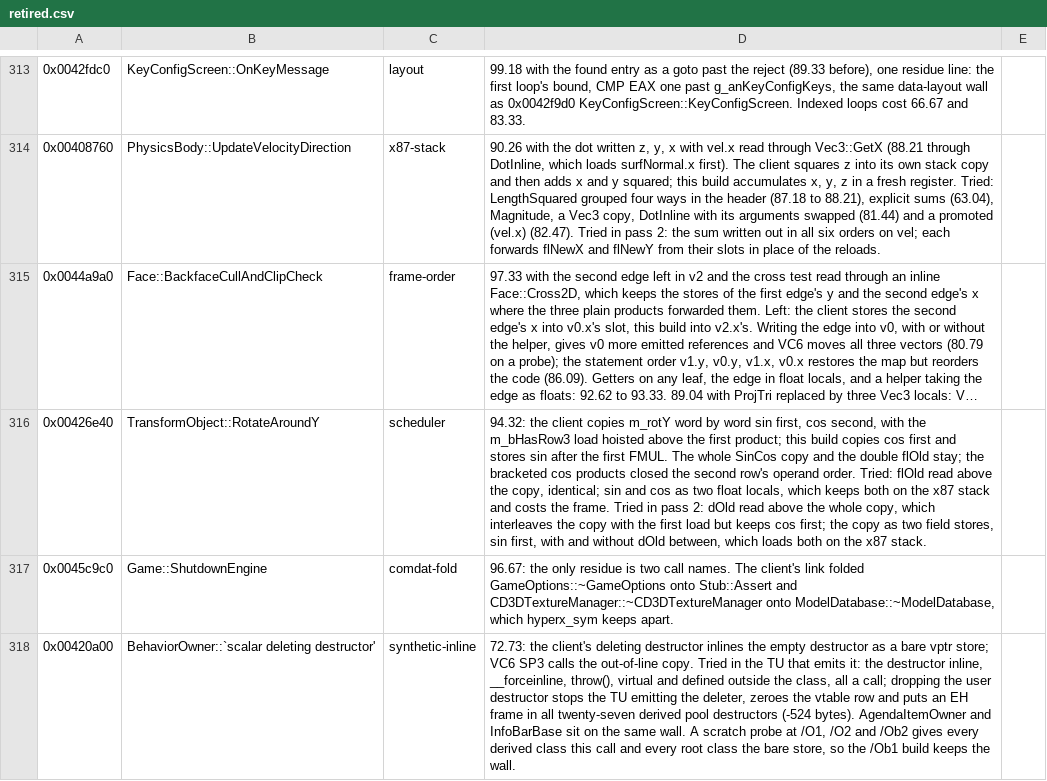
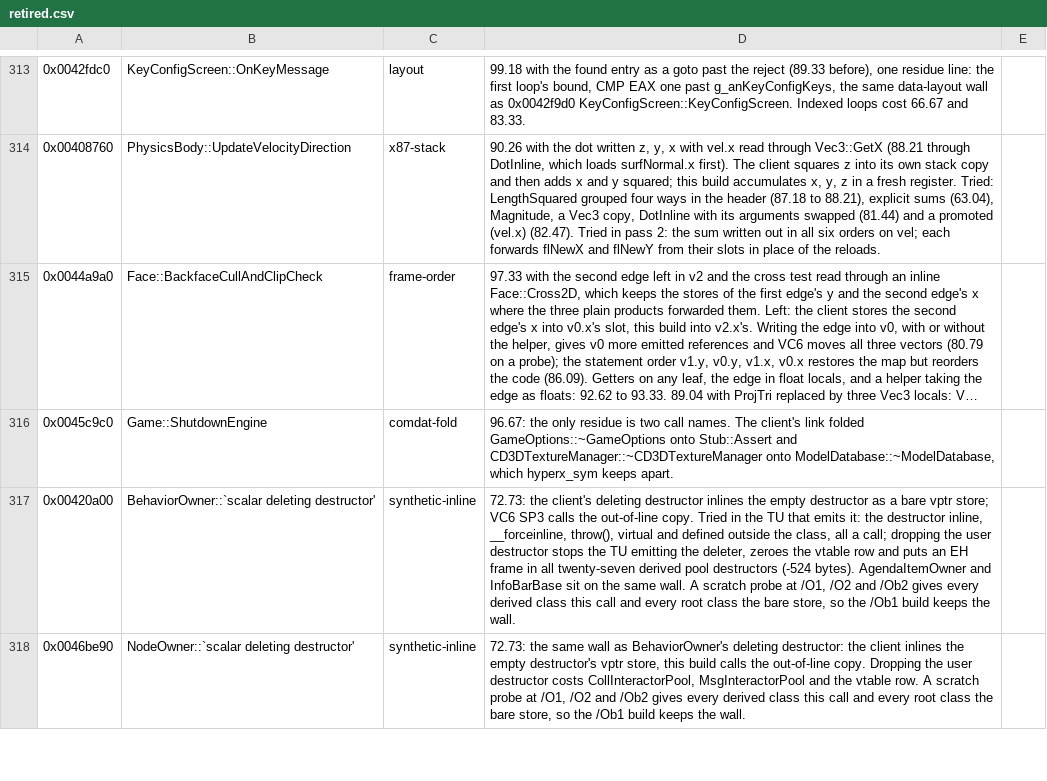
Before and after one commit to zach2good/hyperblade-20XX, a CSV file: symbols/retired.csv, drawn as a sheet; only a part is shown, gaps mark what is left out; the shorter side is filled out with more unchanged rows; long unchanged cells end in …; the diff names each change by its address in the sheet, - before the commit and + after, or states it on an @@ line.

Commit message:
Match `TransformObject::RotateAroundY`
Cost: the rotation copy goes through int puns, as the client moves it through EAX.

```diff
--- a/symbols/retired.csv
+++ b/symbols/retired.csv
-row 316: 0x00426e40 | TransformObject::RotateAroundY | scheduler | 94.32: the client copies m_rotY word by word sin first, cos second, with the m_bHasRow3 load hoisted above the first product; this build copies cos first and stores sin after the first FMUL. The whole SinCos copy and the double flOld stay; the bracketed cos products closed the second row's operand order. Tried: flOld read above the copy, identical; sin and cos as two float locals, which keeps both on the x87 stack and costs the frame. Tried in pass 2: dOld read above the whole copy, which interleaves the copy with the first load but keeps cos first; the copy as two field stores, sin first, with and without dOld between, which loads both on the x87 stack.
```
Also changed, not shown: 1 other file.
